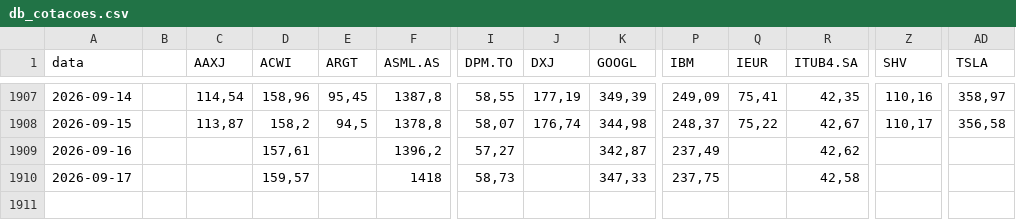
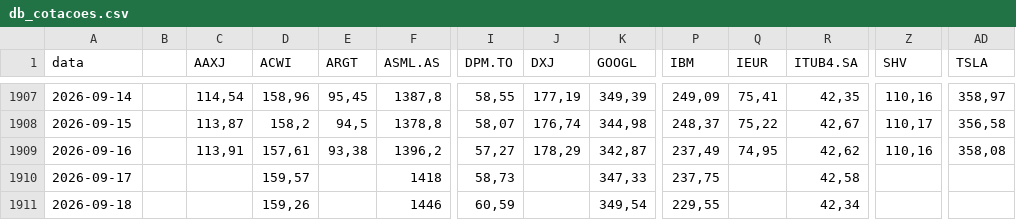
Before and after one commit to barrowsbr/Meus-investimentos-dev, a CSV file: db_cotacoes.csv, drawn as a sheet; only a part is shown, gaps mark what is left out; rows hold the shown columns only; the diff names each change by its address in the sheet, - before the commit and + after, or states it on an @@ line.

```diff
--- a/db_cotacoes.csv
+++ b/db_cotacoes.csv
-C1909 (AAXJ): (empty)
+C1909 (AAXJ): 113,91
-E1909 (ARGT): (empty)
+E1909 (ARGT): 93,38
-J1909 (DXJ): (empty)
+J1909 (DXJ): 178,29
-Q1909 (IEUR): (empty)
+Q1909 (IEUR): 74,95
-Z1909 (SHV): (empty)
+Z1909 (SHV): 110,16
-AD1909 (TSLA): (empty)
+AD1909 (TSLA): 358,08
+row 1911: 2026-09-18 |  |  | 159,26 |  | 1446 | 60,59 |  | 349,54 | 229,55 |  | 42,34
```
Also changed, not shown: bens_lista.csv, historico_patrimonio.csv, 4 other files.
